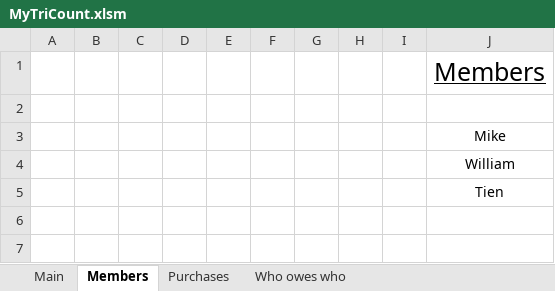
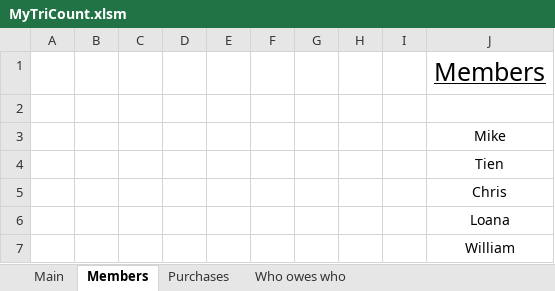
Before and after one commit to MikeNkunku/TriCount, an Excel workbook: MyTriCount.xlsm, sheet Members, drawn as a sheet; values as stored, in another font and other column widths than the file's, no borders; charts and pictures not drawn; the diff names each change by its address in the sheet, - before the commit and + after, or states it on an @@ line.

Commit message:
Fixed Members.add

```diff
--- a/MyTriCount.xlsm (sheet Members)
+++ b/MyTriCount.xlsm (sheet Members)
@@ row 5 moved to row 4: Tien @@
+row 5:  |  |  |  |  |  |  |  |  | Chris
+row 6:  |  |  |  |  |  |  |  |  | Loana
```
Also changed, not shown: sheet Who owes who, sheet Purchases.
